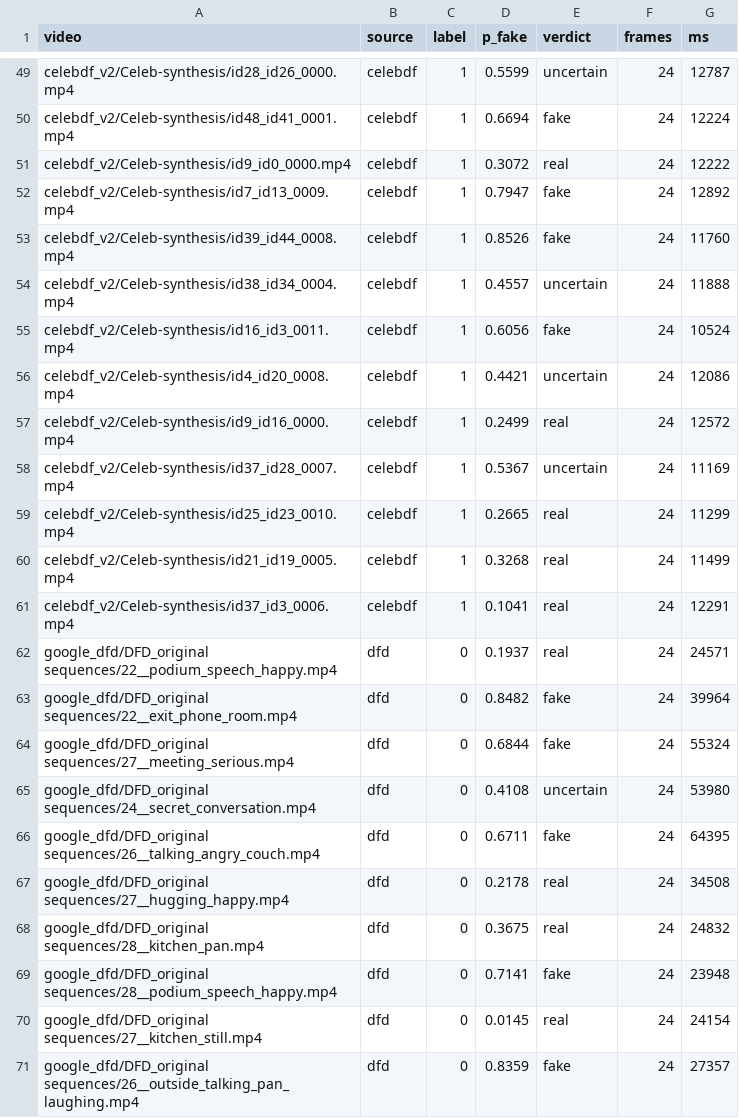
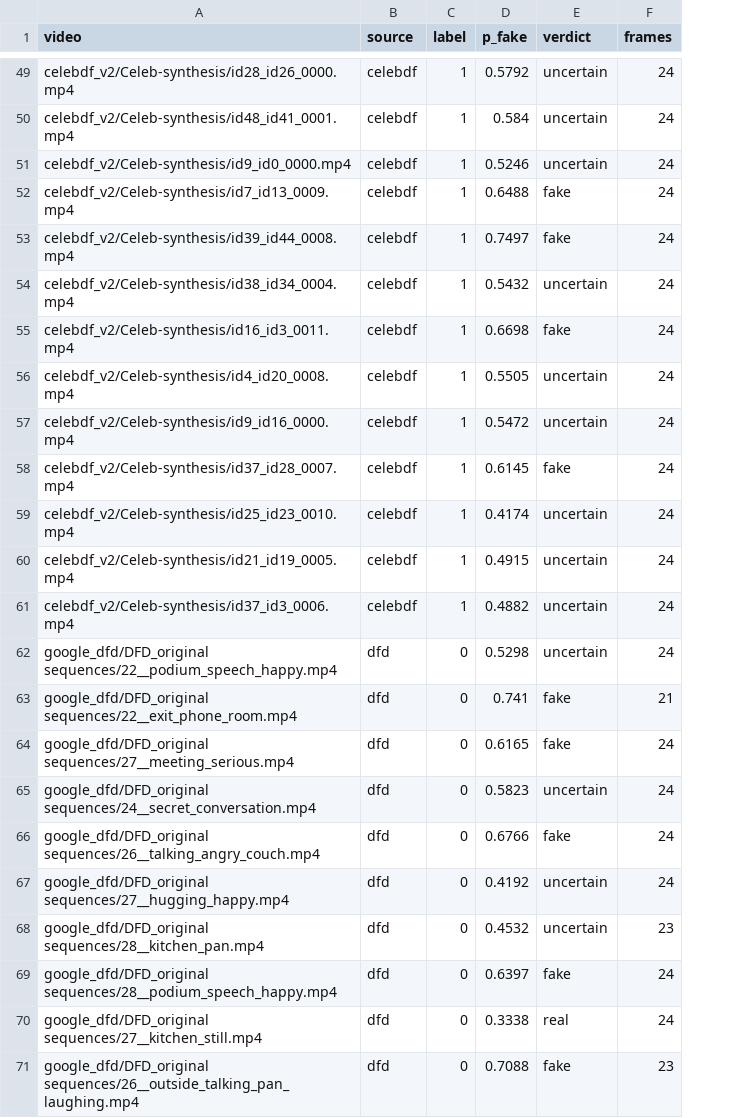
Before and after one commit to MoamenFouad/deep-fake-ai-powered-detector, a CSV file: reports/video_eval.csv, drawn as a sheet; only a part is shown, gaps mark what is left out; the diff covers the shown part only; the diff names each change by its address in the sheet, - before the commit and + after, or states it on an @@ line.

Commit message:
feat(model): add a video head for frames of uploaded videos
The photo head read video compression as a sign of a fake (video AUC 0.66). A second
head trained only on training video frames, with person-grouped cross-validation and
a whole-video calibration, reaches 0.778 on 90 held-out videos (Celeb-DF 0.817).

```diff
--- a/reports/video_eval.csv
+++ b/reports/video_eval.csv
-column G (ms), rows 49-71: 12787 | 12224 | 12222 | 12892 | 11760 | 11888 | 10524 | 12086 | 12572 | 11169 | 11299 | 11499 | 12291 | 24571 | 39964 | 55324 | 53980 | 64395 | 34508 | 24832 | 23948 | 24154 | 27357
-D49 (p_fake): 0.5599
+D49 (p_fake): 0.5792
-D50 (p_fake): 0.6694
+D50 (p_fake): 0.584
-E50 (verdict): fake
+E50 (verdict): uncertain
-D51 (p_fake): 0.3072
+D51 (p_fake): 0.5246
-E51 (verdict): real
+E51 (verdict): uncertain
-D52 (p_fake): 0.7947
+D52 (p_fake): 0.6488
-D53 (p_fake): 0.8526
+D53 (p_fake): 0.7497
-D54 (p_fake): 0.4557
+D54 (p_fake): 0.5432
-D55 (p_fake): 0.6056
+D55 (p_fake): 0.6698
-D56 (p_fake): 0.4421
+D56 (p_fake): 0.5505
-D57 (p_fake): 0.2499
+D57 (p_fake): 0.5472
-E57 (verdict): real
+E57 (verdict): uncertain
-D58 (p_fake): 0.5367
+D58 (p_fake): 0.6145
-E58 (verdict): uncertain
+E58 (verdict): fake
-D59 (p_fake): 0.2665
+D59 (p_fake): 0.4174
-E59:E62 (verdict): real
+E59:E62 (verdict): uncertain
-D60 (p_fake): 0.3268
+D60 (p_fake): 0.4915
-D61 (p_fake): 0.1041
+D61 (p_fake): 0.4882
-D62 (p_fake): 0.1937
+D62 (p_fake): 0.5298
-D63 (p_fake): 0.8482
+D63 (p_fake): 0.741
-F63 (frames): 24
+F63 (frames): 21
-D64 (p_fake): 0.6844
+D64 (p_fake): 0.6165
-D65 (p_fake): 0.4108
+D65 (p_fake): 0.5823
-D66 (p_fake): 0.6711
+D66 (p_fake): 0.6766
-D67 (p_fake): 0.2178
+D67 (p_fake): 0.4192
-E67:E68 (verdict): real
+E67:E68 (verdict): uncertain
-D68 (p_fake): 0.3675
+D68 (p_fake): 0.4532
-F68 (frames): 24
+F68 (frames): 23
-D69 (p_fake): 0.7141
+D69 (p_fake): 0.6397
-D70 (p_fake): 0.0145
+D70 (p_fake): 0.3338
-D71 (p_fake): 0.8359
+D71 (p_fake): 0.7088
-F71 (frames): 24
+F71 (frames): 23
```
Also changed, not shown: 89 edited cells elsewhere in this file, 8 other files.
